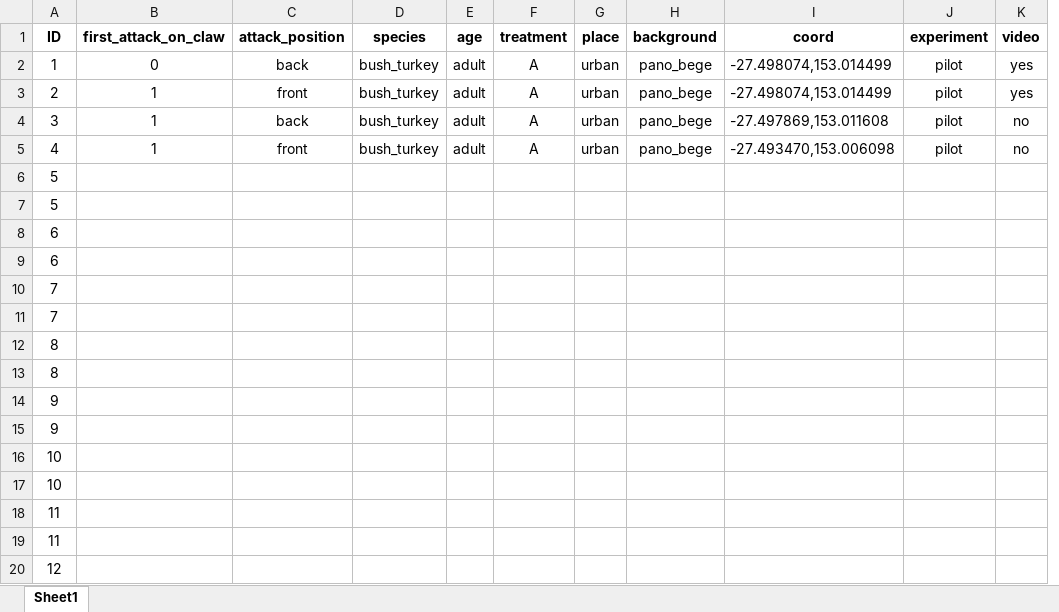
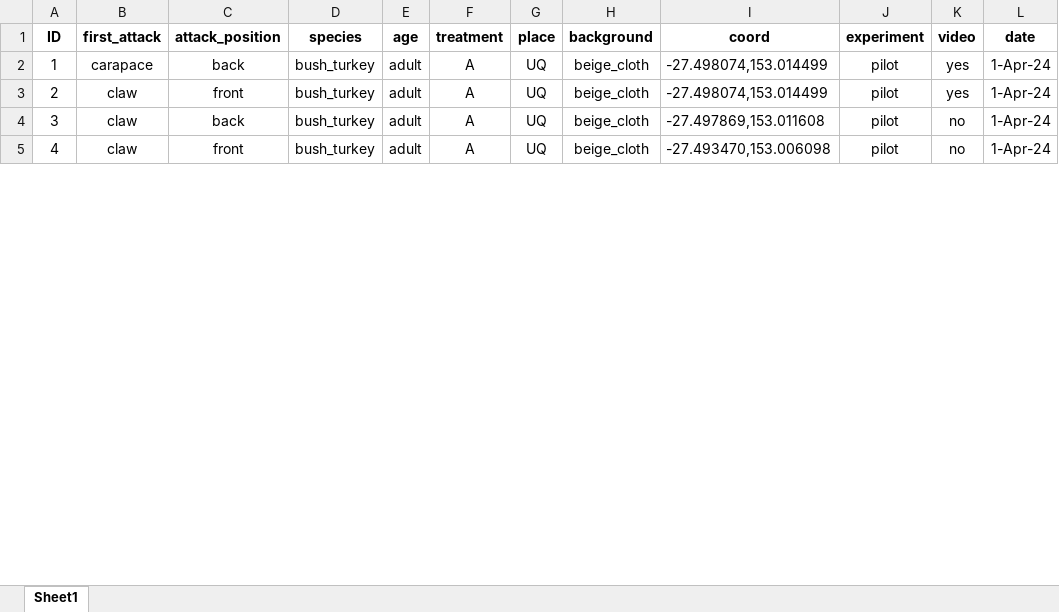
Before and after one commit to DiogoJackson/fiddlercrab_deflection, an Excel workbook: projeto_deflection/data/raw/data_deflection.xlsx, sheet Sheet1, drawn as a sheet; only a part is shown; values as stored, in another font and other column widths than the file's, no borders; removed rows and columns are numbered as before the commit, all else as after; the diff covers the shown part only; the diff names each change by its address in the sheet, - before the commit and + after, or states it on an @@ line.

Commit message:
update raw data

```diff
--- a/projeto_deflection/data/raw/data_deflection.xlsx (sheet Sheet1)
+++ b/projeto_deflection/data/raw/data_deflection.xlsx (sheet Sheet1)
-column B (first_attack_on_claw), rows 2-5: 0 | 1 | 1 | 1
+column B (first_attack), rows 2-5: carapace | claw | claw | claw
+column L (date), rows 2-5: all 1-Apr-24
-G2:G5 (place): urban
+G2:G5 (place): UQ
-H2:H5 (background): pano_bege
+H2:H5 (background): beige_cloth
-row 6: 5
-row 7: 5
-row 8: 6
-row 9: 6
-row 10: 7
-row 11: 7
-row 12: 8
-row 13: 8
-row 14: 9
-row 15: 9
-row 16: 10
-row 17: 10
-row 18: 11
-row 19: 11
-row 20: 12
```
Also changed, not shown: 1 added row and 17 removed rows elsewhere in this sheet, 2 other files.
